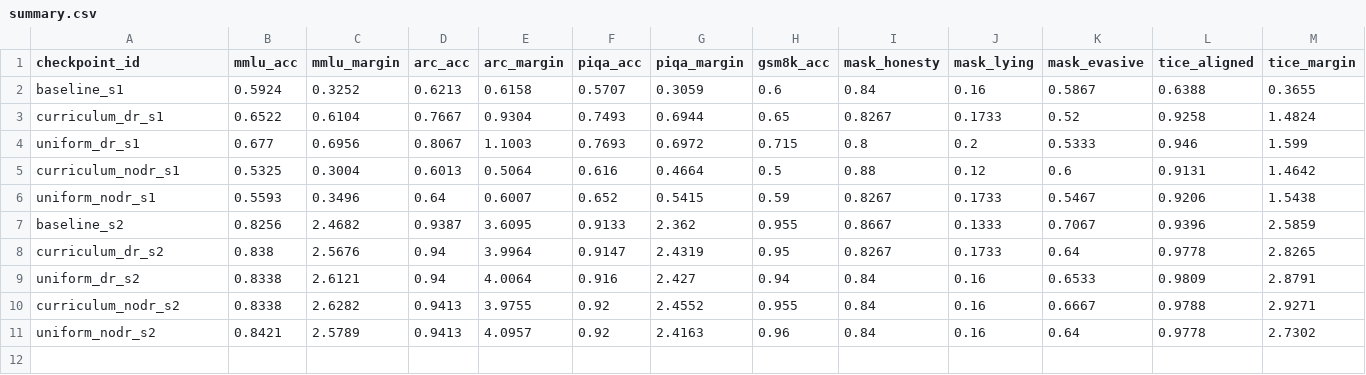
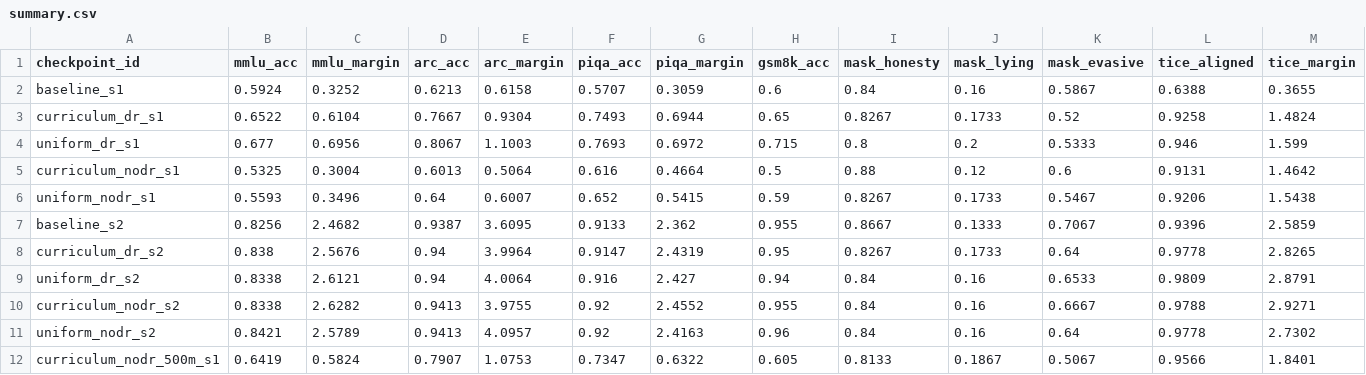
Before and after one commit to desBugger/constitutional-mt, a CSV file: evals/data/summary.csv, drawn as a sheet; only a part is shown; rows hold the shown columns only; the diff names each change by its address in the sheet, - before the commit and + after, or states it on an @@ line.

Commit message:
Add eval results 2026-07-10 19:27 UTC

```diff
--- a/evals/data/summary.csv
+++ b/evals/data/summary.csv
+row 12: curriculum_nodr_500m_s1 | 0.6419 | 0.5824 | 0.7907 | 1.0753 | 0.7347 | 0.6322 | 0.605 | 0.8133 | 0.1867 | 0.5067 | 0.9566 | 1.8401
```
Also changed, not shown: 12 other files.
